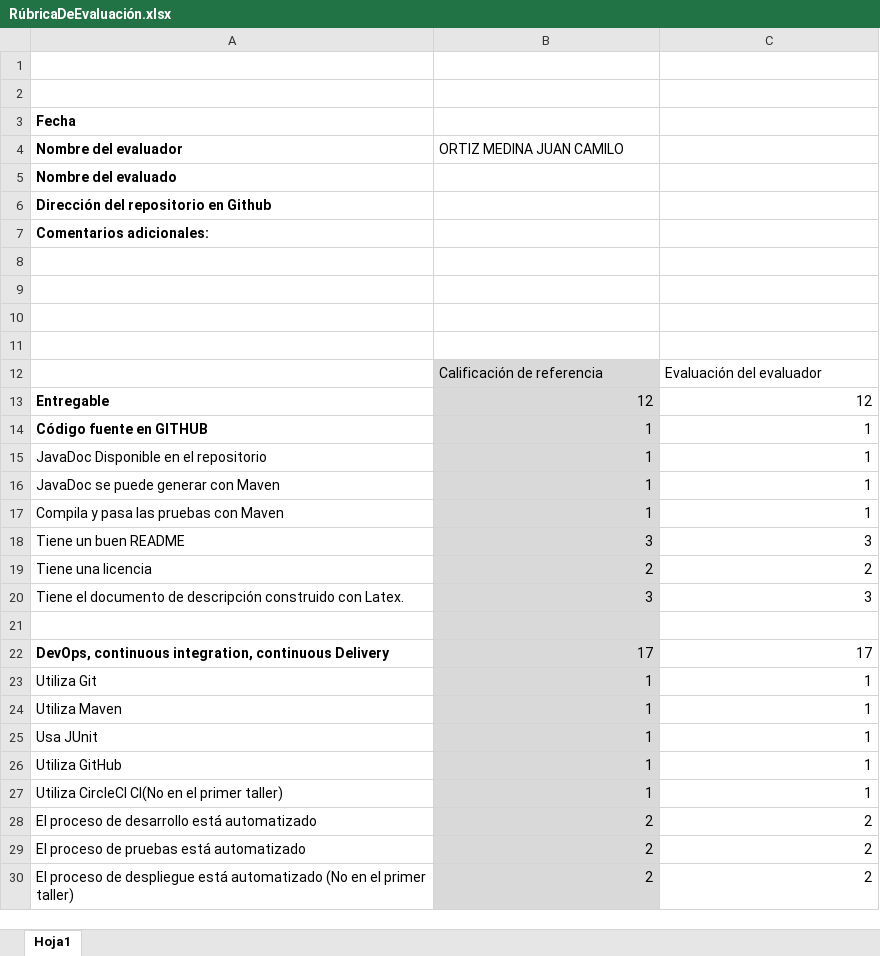
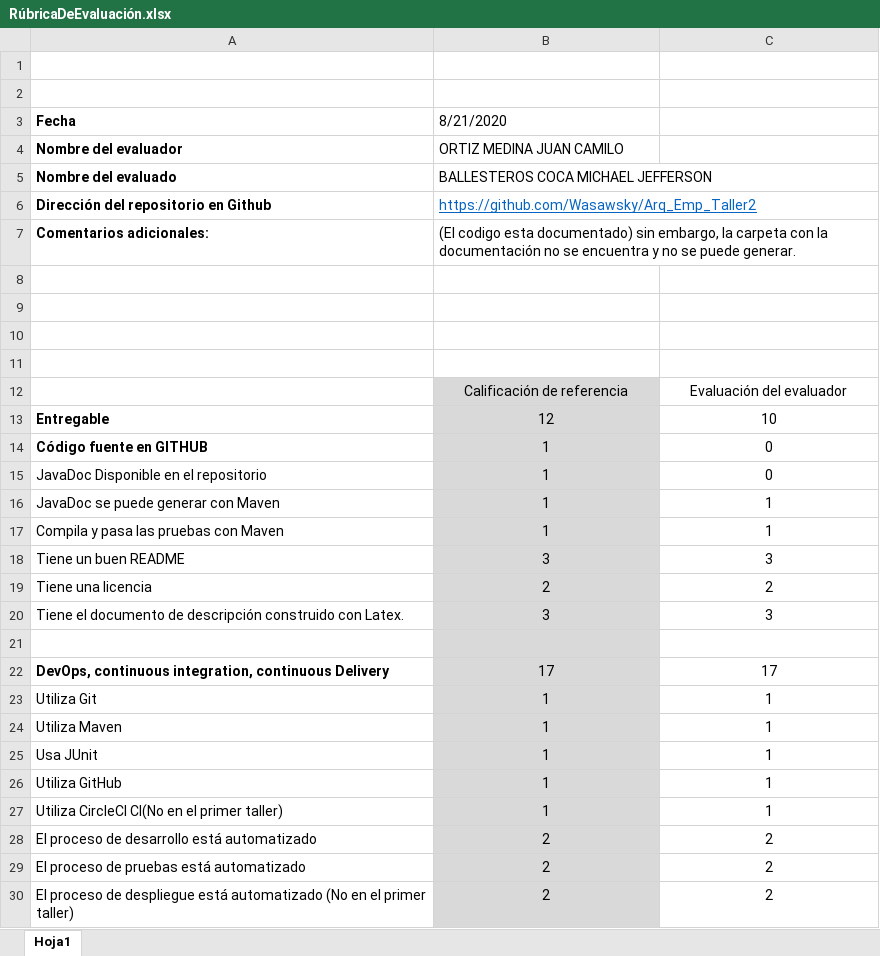
Before and after one commit to Juaco9502/Dise-o-de-conceptos-basicos---AREP, an Excel workbook: RúbricaDeEvaluación.xlsx, sheet Hoja1, drawn as a sheet; only a part is shown; values as stored, in another font and other column widths than the file's, no borders; the diff covers the shown part only; the diff names each change by its address in the sheet, - before the commit and + after, or states it on an @@ line.

Commit message:
Add files via upload

```diff
--- a/RúbricaDeEvaluación.xlsx (sheet Hoja1)
+++ b/RúbricaDeEvaluación.xlsx (sheet Hoja1)
-B3: (empty)
+B3: 8/21/2020
-B5: (empty)
+B5: BALLESTEROS COCA MICHAEL JEFFERSON
-B6: (empty)
+B6: https://github.com/Wasawsky/Arq_Emp_Taller2
-B7: (empty)
+B7: (El codigo esta documentado) sin embargo, la carpeta con la documentación no se encuentra y no se puede generar.
-B12:C12 alignment: left
+B12:C12 alignment: center
-B13:C20 alignment: right
+B13:C20 alignment: center
-C13: 12
+C13: 10
-C14:C15: 1
+C14:C15: 0
-B22:C30 alignment: right
+B22:C30 alignment: center
```
Also changed, not shown: 8 edited cells and cell formats elsewhere in this sheet.
